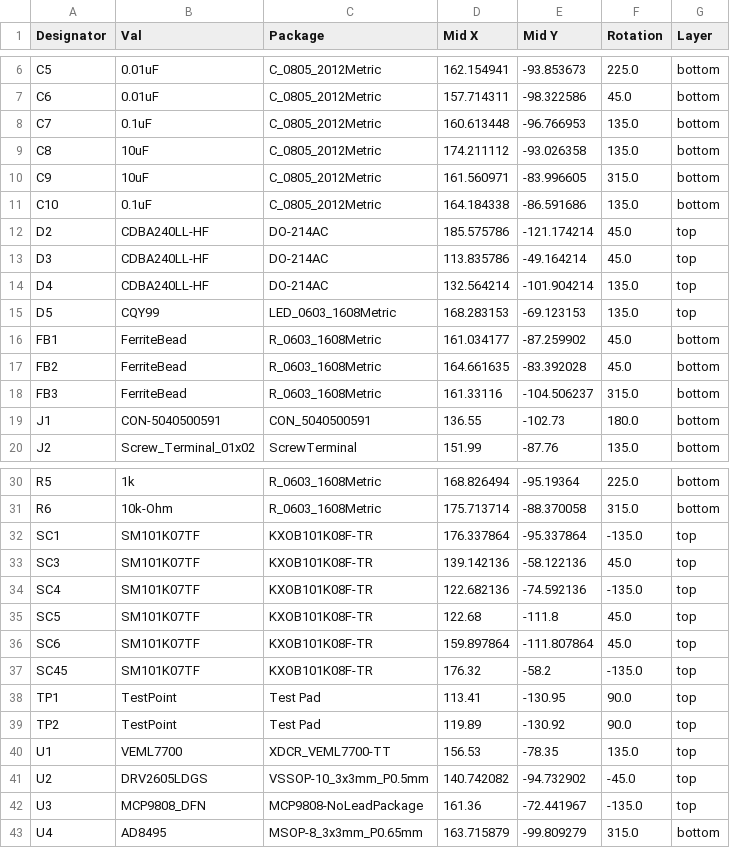
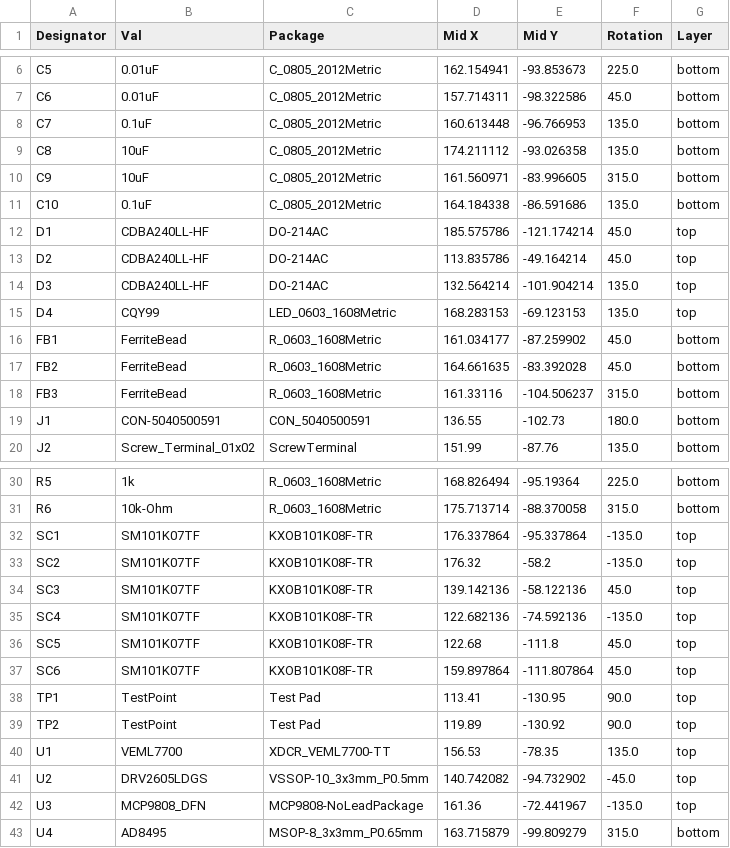
Before and after one commit to pleiades-cluster/yearling-solar, a CSV file: Yearling Kit Symmetrical Mounting/-Zjlcpcb/production_files/CPL-solar-panel-side-Z.csv, drawn as a sheet; only a part is shown, gaps mark what is left out.

```diff
--- a/Yearling Kit Symmetrical Mounting/-Zjlcpcb/production_files/CPL-solar-panel-side-Z.csv
+++ b/Yearling Kit Symmetrical Mounting/-Zjlcpcb/production_files/CPL-solar-panel-side-Z.csv
@@ -11,6 +11,6 @@ C9,10uF,C_0805_2012Metric,161.560971,-83.996605,315.0,bottom
 C10,0.1uF,C_0805_2012Metric,164.184338,-86.591686,135.0,bottom
-D2,CDBA240LL-HF,DO-214AC,185.575786,-121.174214,45.0,top
-D3,CDBA240LL-HF,DO-214AC,113.835786,-49.164214,45.0,top
-D4,CDBA240LL-HF,DO-214AC,132.564214,-101.904214,135.0,top
-D5,CQY99,LED_0603_1608Metric,168.283153,-69.123153,135.0,top
+D1,CDBA240LL-HF,DO-214AC,185.575786,-121.174214,45.0,top
+D2,CDBA240LL-HF,DO-214AC,113.835786,-49.164214,45.0,top
+D3,CDBA240LL-HF,DO-214AC,132.564214,-101.904214,135.0,top
+D4,CQY99,LED_0603_1608Metric,168.283153,-69.123153,135.0,top
 FB1,FerriteBead,R_0603_1608Metric,161.034177,-87.259902,45.0,bottom
@@ -32,2 +32,3 @@ R6,10k-Ohm,R_0603_1608Metric,175.713714,-88.370058,315.0,bottom
 SC1,SM101K07TF,KXOB101K08F-TR,176.337864,-95.337864,-135.0,top
+SC2,SM101K07TF,KXOB101K08F-TR,176.32,-58.2,-135.0,top
 SC3,SM101K07TF,KXOB101K08F-TR,139.142136,-58.122136,45.0,top
@@ -36,3 +37,2 @@ SC5,SM101K07TF,KXOB101K08F-TR,122.68,-111.8,45.0,top
 SC6,SM101K07TF,KXOB101K08F-TR,159.897864,-111.807864,45.0,top
-SC45,SM101K07TF,KXOB101K08F-TR,176.32,-58.2,-135.0,top
 TP1,TestPoint,Test Pad,113.41,-130.95,90.0,top
```
Also changed, not shown: Yearling Kit Symmetrical Mounting/-Zjlcpcb/production_files/BOM-solar-panel-side-Z.csv, Yearling Kit Symmetrical Mounting/jlcpcb/production_files/BOM-solar-panel-side-Z.csv, 44 other files.
